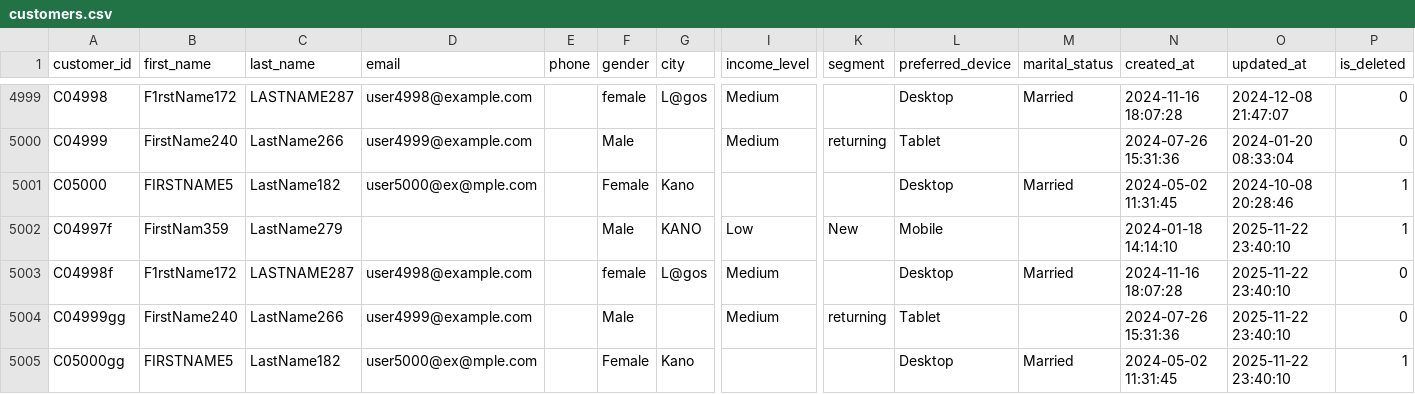
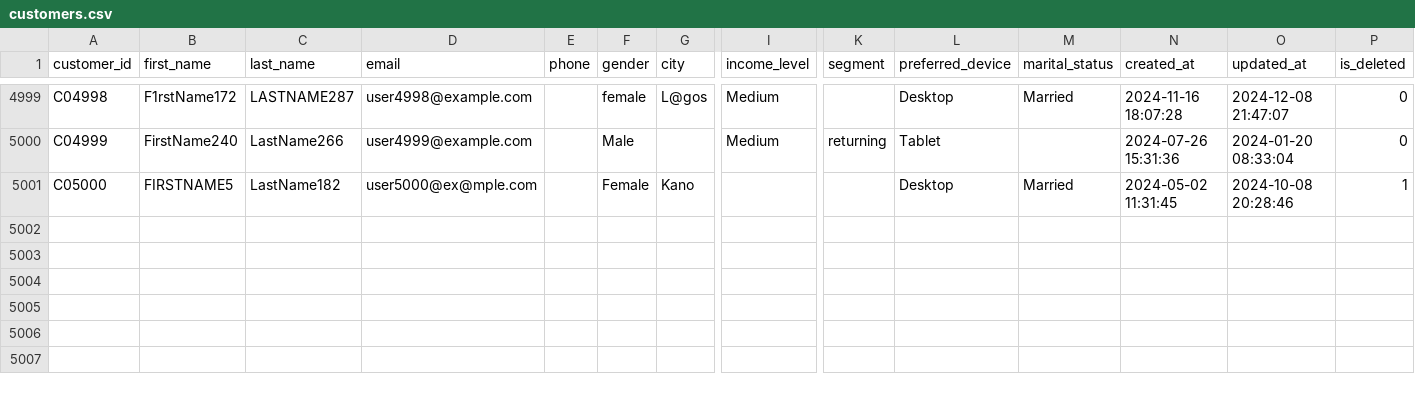
Before and after one commit to possibility01/Increamental-Refrersh-Full-Data-Warehouse-Project-In-SQL, a CSV file: Datasets/customers.csv, drawn as a sheet; only a part is shown, gaps mark what is left out; rows hold the shown columns only; the diff names each change by its address in the sheet, - before the commit and + after, or states it on an @@ line.

```diff
--- a/Datasets/customers.csv
+++ b/Datasets/customers.csv
-row 5002: C04997f | FirstNam359 | LastName279 |  |  | Male | KANO | Low | New | Mobile |  | 2024-01-18 14:14:10 | 2025-11-22 23:40:10 | 1
-row 5003: C04998f | F1rstName172 | LASTNAME287 | user4998@example.com |  | female | L@gos | Medium |  | Desktop | Married | 2024-11-16 18:07:28 | 2025-11-22 23:40:10 | 0
-row 5004: C04999gg | FirstName240 | LastName266 | user4999@example.com |  | Male |  | Medium | returning | Tablet |  | 2024-07-26 15:31:36 | 2025-11-22 23:40:10 | 0
-row 5005: C05000gg | FIRSTNAME5 | LastName182 | user5000@ex@mple.com |  | Female | Kano |  |  | Desktop | Married | 2024-05-02 11:31:45 | 2025-11-22 23:40:10 | 1
```
